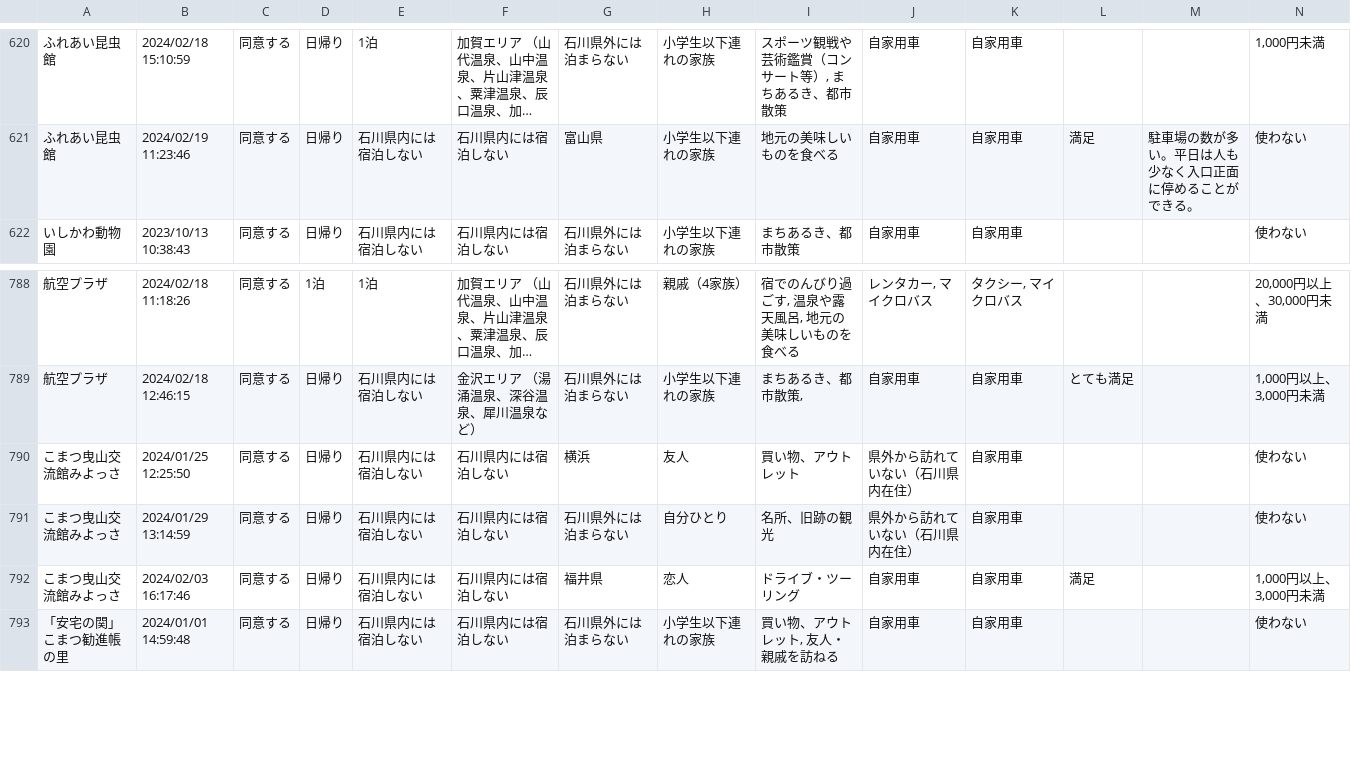
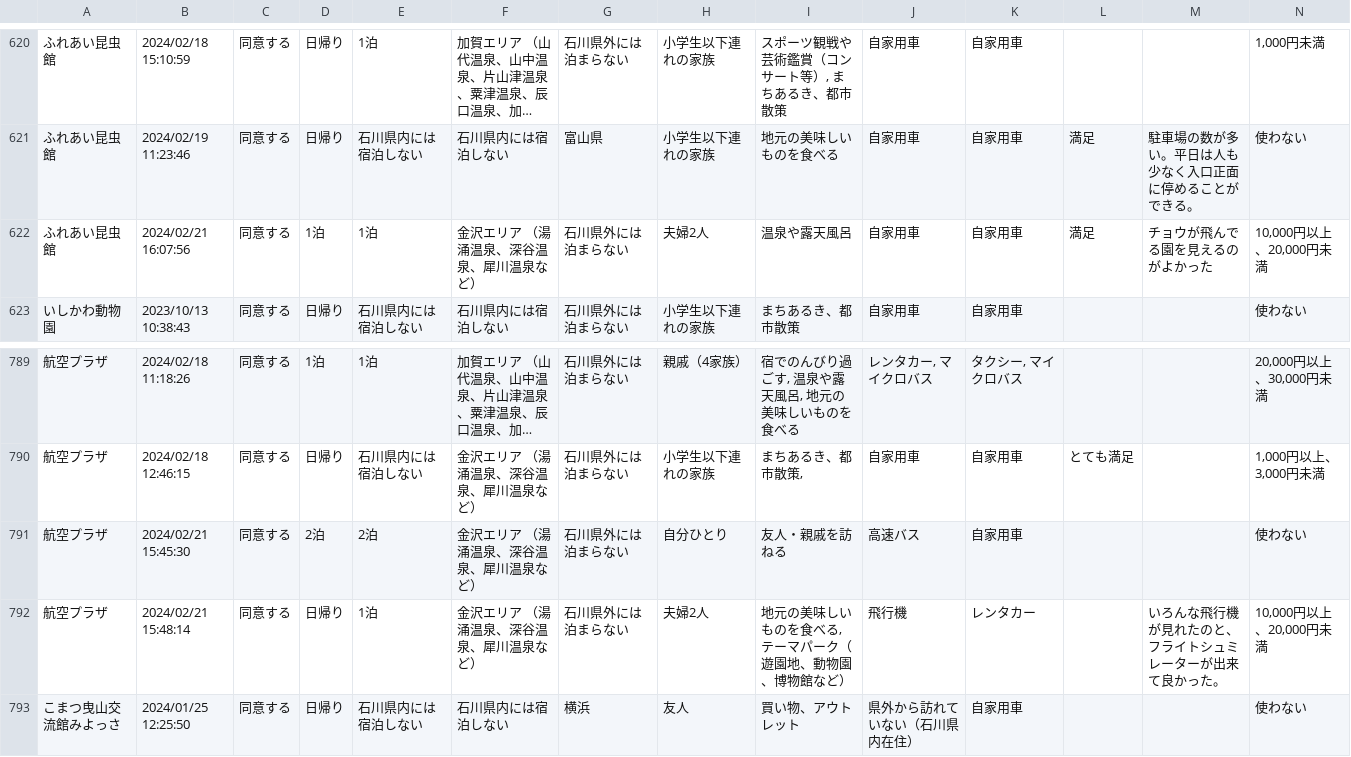
Before and after one commit to code4fukui/ishikawa-kanko-survey, a CSV file: kaga.csv, drawn as a sheet; only a part is shown, gaps mark what is left out; the shorter side is filled out with more unchanged rows; long unchanged cells end in …; rows hold the shown columns only; the diff names each change by its address in the sheet, - before the commit and + after, or states it on an @@ line.

Commit message:
update data

```diff
--- a/kaga.csv
+++ b/kaga.csv
+row 622: ふれあい昆虫館 | 2024/02/21 16:07:56 | 同意する | 1泊 | 1泊 | 金沢エリア （湯涌温泉、深谷温泉、犀川温泉など） | 石川県外には泊まらない | 夫婦2人 | 温泉や露天風呂 | 自家用車 | 自家用車 | 満足 | チョウが飛んでる園を見えるのがよかった | 10,000円以上、20,000円未満
+row 791: 航空プラザ | 2024/02/21 15:45:30 | 同意する | 2泊 | 2泊 | 金沢エリア （湯涌温泉、深谷温泉、犀川温泉など） | 石川県外には泊まらない | 自分ひとり | 友人・親戚を訪ねる | 高速バス | 自家用車 |  |  | 使わない
+row 792: 航空プラザ | 2024/02/21 15:48:14 | 同意する | 日帰り | 1泊 | 金沢エリア （湯涌温泉、深谷温泉、犀川温泉など） | 石川県外には泊まらない | 夫婦2人 | 地元の美味しいものを食べる, テーマパーク（遊園地、動物園、博物館など） | 飛行機 | レンタカー |  | いろんな飛行機が見れたのと、フライトシュミレーターが出来て良かった。 | 10,000円以上、20,000円未満
```
Also changed, not shown: 2 other files.
